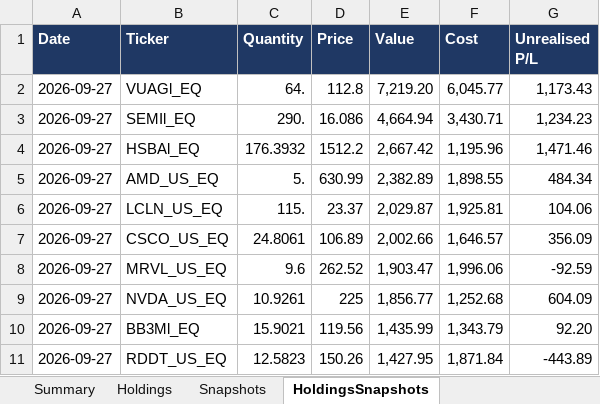
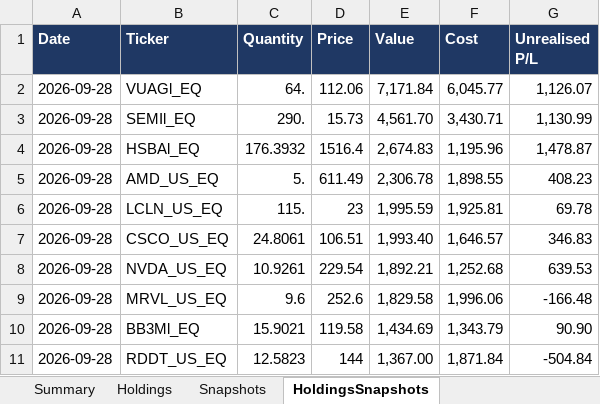
Before and after one commit to hivan04/portfolio-manager, an Excel workbook: portfolio.xlsx, sheet HoldingsSnapshots, drawn as a sheet; only a part is shown; values as stored, in another font and other column widths than the file's, no borders; removed rows and columns are numbered as before the commit, all else as after; the diff covers the shown part only; the diff names each change by its address in the sheet, - before the commit and + after, or states it on an @@ line.

```diff
--- a/portfolio.xlsx (sheet HoldingsSnapshots)
+++ b/portfolio.xlsx (sheet HoldingsSnapshots)
-A2:A7 (Date): 2026-09-27
+A2:A7 (Date): 2026-09-28
-D2 (Price): 112.8
+D2 (Price): 112.06
-E2 (Value): 7,219.20
+E2 (Value): 7,171.84
-G2 (Unrealised P/L): 1,173.43
+G2 (Unrealised P/L): 1,126.07
-D3 (Price): 16.086
+D3 (Price): 15.73
-E3 (Value): 4,664.94
+E3 (Value): 4,561.70
-G3 (Unrealised P/L): 1,234.23
+G3 (Unrealised P/L): 1,130.99
-D4 (Price): 1512.2
+D4 (Price): 1516.4
-E4 (Value): 2,667.42
+E4 (Value): 2,674.83
-G4 (Unrealised P/L): 1,471.46
+G4 (Unrealised P/L): 1,478.87
-D5 (Price): 630.99
+D5 (Price): 611.49
-E5 (Value): 2,382.89
+E5 (Value): 2,306.78
-G5 (Unrealised P/L): 484.34
+G5 (Unrealised P/L): 408.23
-D6 (Price): 23.37
+D6 (Price): 23
-E6 (Value): 2,029.87
+E6 (Value): 1,995.59
-G6 (Unrealised P/L): 104.06
+G6 (Unrealised P/L): 69.78
-D7 (Price): 106.89
+D7 (Price): 106.51
-E7 (Value): 2,002.66
+E7 (Value): 1,993.40
-G7 (Unrealised P/L): 356.09
+G7 (Unrealised P/L): 346.83
-row 8: 2026-09-27 | MRVL_US_EQ | 9.6 | 262.52 | 1,903.47 | 1,996.06 | -92.59
-A8 (Date): 2026-09-27
+A8 (Date): 2026-09-28
-D8 (Price): 225
+D8 (Price): 229.54
-E8 (Value): 1,856.77
+E8 (Value): 1,892.21
-G8 (Unrealised P/L): 604.09
+G8 (Unrealised P/L): 639.53
+row 9: 2026-09-28 | MRVL_US_EQ | 9.6 | 252.6 | 1,829.58 | 1,996.06 | -166.48
-A10:A11 (Date): 2026-09-27
+A10:A11 (Date): 2026-09-28
-D10 (Price): 119.56
+D10 (Price): 119.58
-E10 (Value): 1,435.99
+E10 (Value): 1,434.69
-G10 (Unrealised P/L): 92.20
+G10 (Unrealised P/L): 90.90
-D11 (Price): 150.26
+D11 (Price): 144
-E11 (Value): 1,427.95
+E11 (Value): 1,367.00
-G11 (Unrealised P/L): -443.89
+G11 (Unrealised P/L): -504.84
```
Also changed, not shown: 18 added rows, 18 removed rows and 180 edited cells elsewhere in this sheet, sheet Holdings, sheet Snapshots, sheet Summary, 2 other files.
